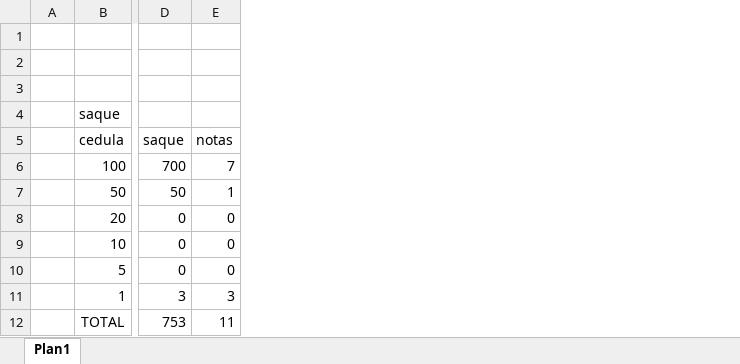
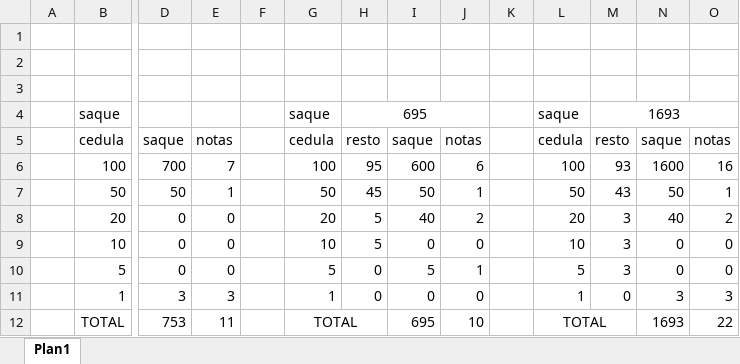
Before and after one commit to alanhds/EXERCICIOS, an Excel workbook: Trabalho/Exercicio1.xlsx, sheet Plan1, drawn as a sheet; only a part is shown, gaps mark what is left out; values as stored, in another font and other column widths than the file's, no borders; the diff names each change by its address in the sheet, - before the commit and + after, or states it on an @@ line.

```diff
--- a/Trabalho/Exercicio1.xlsx (sheet Plan1)
+++ b/Trabalho/Exercicio1.xlsx (sheet Plan1)
+column F, empty
+column G, rows 4-12: saque | cedula | 100 | 50 | 20 | 10 | 5 | 1 | TOTAL
+column H, rows 4-11: 695 | resto | 95 | 45 | 5 | 5 | 0 | 0
+column I, rows 5-12: saque | 600 | 50 | 40 | 0 | 5 | 0 | 695
+column J, rows 5-12: notas | 6 | 1 | 2 | 0 | 1 | 0 | 10
+column K, empty
+column L, rows 4-12: saque | cedula | 100 | 50 | 20 | 10 | 5 | 1 | TOTAL
+column M, rows 4-11: 1693 | resto | 93 | 43 | 3 | 3 | 3 | 0
+column N, rows 5-12: saque | 1600 | 50 | 40 | 0 | 0 | 3 | 1693
+column O, rows 5-12: notas | 16 | 1 | 2 | 0 | 0 | 3 | 22
```
Also changed, not shown: Trabalho/Exercicio2.xlsx, Trabalho/Exercicio3.xlsx, 1 other file.
